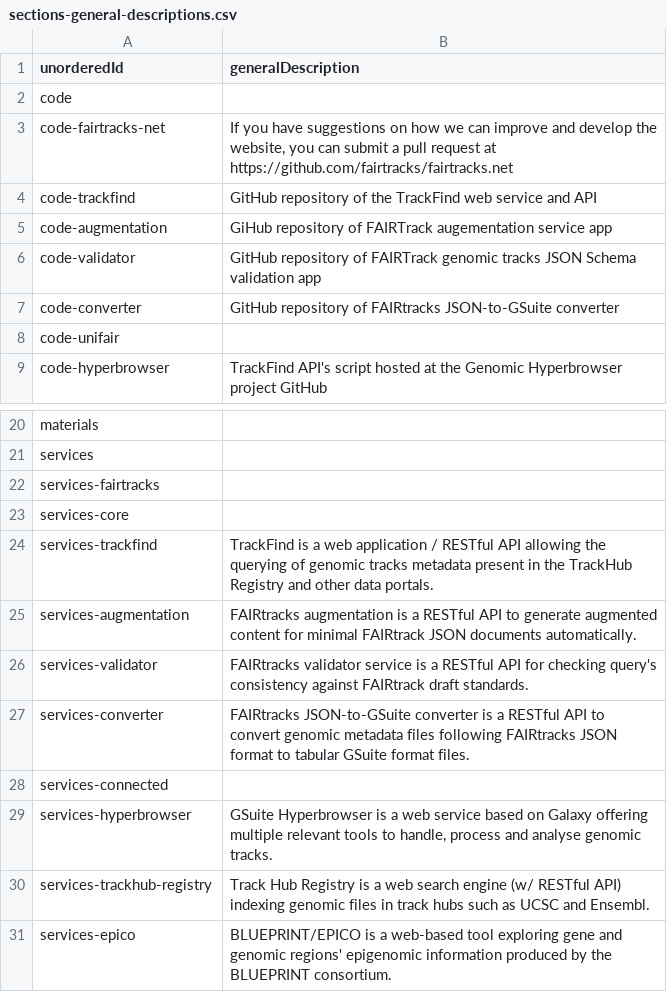
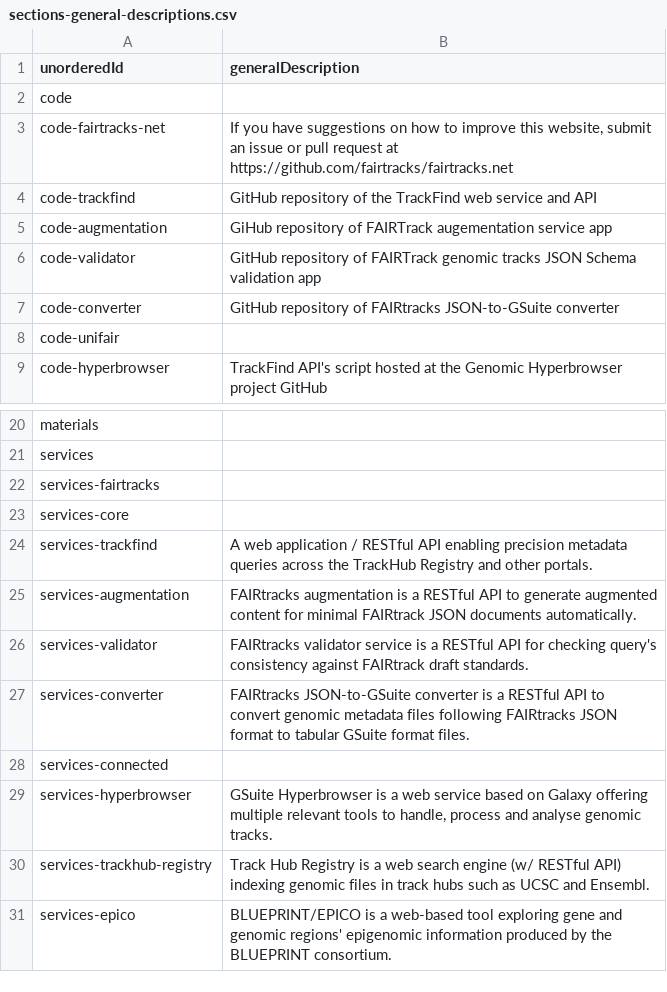
Before and after one commit to fairtracks/fairtracks.net, a CSV file: content/data/sections/sections-general-descriptions.csv, drawn as a sheet; only a part is shown, gaps mark what is left out.

Commit message:
text shortened and slightly improved

```diff
--- a/content/data/sections/sections-general-descriptions.csv
+++ b/content/data/sections/sections-general-descriptions.csv
@@ -2,3 +2,3 @@ unorderedId	generalDescription
 code	""
-code-fairtracks-net	If you have suggestions on how we can improve and develop the website, you can submit a pull request at https://github.com/fairtracks/fairtracks.net
+code-fairtracks-net	If you have suggestions on how to improve this website, submit an issue or pull request at https://github.com/fairtracks/fairtracks.net
 code-trackfind	GitHub repository of the TrackFind web service and API
@@ -23,3 +23,3 @@ services-fairtracks	""
 services-core	""
-services-trackfind	TrackFind is a web application / RESTful API allowing the querying of genomic tracks metadata present in the TrackHub Registry and other data portals.
+services-trackfind	A web application / RESTful API enabling precision metadata queries across the TrackHub Registry and other portals.
 services-augmentation	FAIRtracks augmentation is a RESTful API to generate augmented content for minimal FAIRtrack JSON documents automatically.
```
